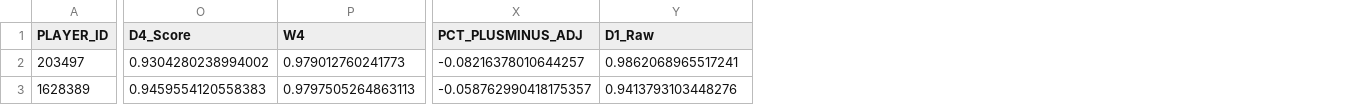
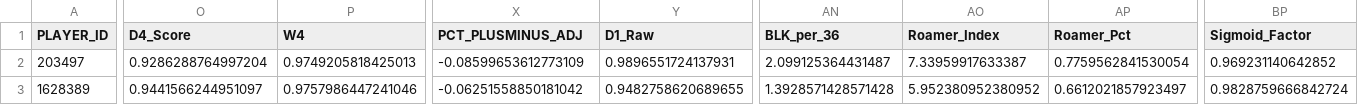
Before and after one commit to garroshub/NBA-Enhanced-Defensive-Index, a CSV file: data/nba_defensive_mvp_results_2019-20.csv, drawn as a sheet; only a part is shown, gaps mark what is left out; the diff covers the shown part only; the diff names each change by its address in the sheet, - before the commit and + after, or states it on an @@ line.

```diff
--- a/data/nba_defensive_mvp_results_2019-20.csv
+++ b/data/nba_defensive_mvp_results_2019-20.csv
+column AN (BLK_per_36), rows 2-3: 2.099125364431487 | 1.3928571428571428
+column AO (Roamer_Index), rows 2-3: 7.33959917633387 | 5.952380952380952
+column AP (Roamer_Pct), rows 2-3: 0.7759562841530054 | 0.6612021857923497
+column BP (Sigmoid_Factor), rows 2-3: 0.969231140642852 | 0.9828759666842724
-O2 (D4_Score): 0.9304280238994002
+O2 (D4_Score): 0.9286288764997204
-P2 (W4): 0.979012760241773
+P2 (W4): 0.9749205818425013
-X2 (PCT_PLUSMINUS_ADJ): -0.08216378010644257
+X2 (PCT_PLUSMINUS_ADJ): -0.08599653612773109
-Y2 (D1_Raw): 0.9862068965517241
+Y2 (D1_Raw): 0.9896551724137931
-O3 (D4_Score): 0.9459554120558383
+O3 (D4_Score): 0.9441566244951097
-P3 (W4): 0.9797505264863113
+P3 (W4): 0.9757986447241046
-X3 (PCT_PLUSMINUS_ADJ): -0.058762990418175357
+X3 (PCT_PLUSMINUS_ADJ): -0.06251558850181042
-Y3 (D1_Raw): 0.9413793103448276
+Y3 (D1_Raw): 0.9482758620689655
```
Also changed, not shown: 74 edited cells elsewhere in this file, data/nba_defensive_mvp_results_2020-21.csv, data/nba_defensive_mvp_results_2021-22.csv, 27 other files.
